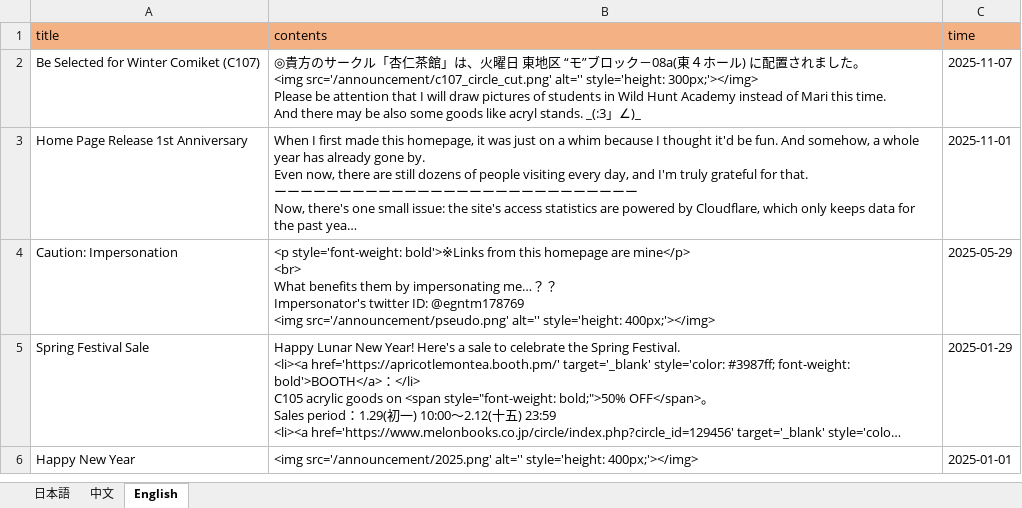
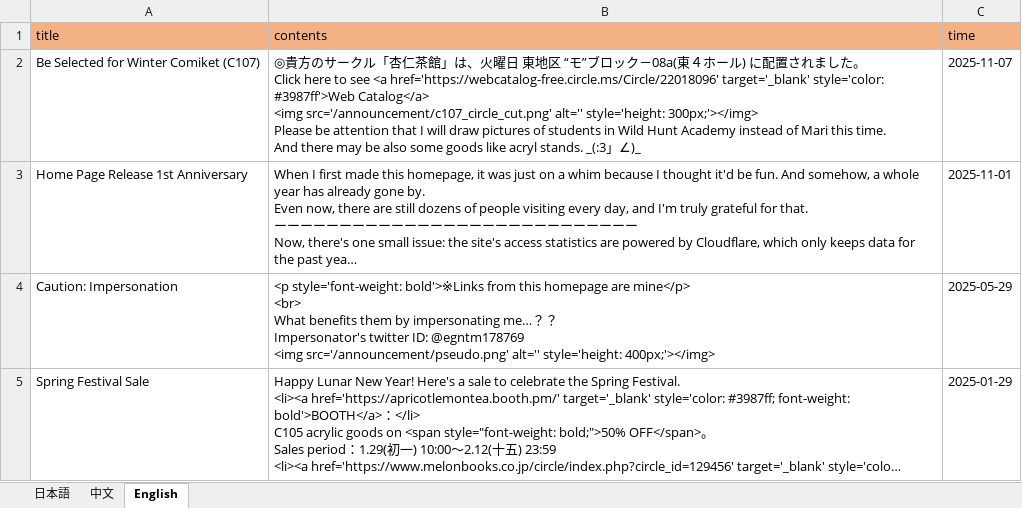
Before and after one commit to ApricotLemonTea/BA-style-homepage, an Excel workbook: public/data/announcement.xlsx, sheet English, drawn as a sheet; only a part is shown; the shorter side is filled out with more unchanged rows; long unchanged cells end in …; values as stored, in another font and other column widths than the file's, no borders; ↵ is a line break in a cell; the diff names each change by its address in the sheet, - before the commit and + after, or states it on an @@ line.

```diff
--- a/public/data/announcement.xlsx (sheet English)
+++ b/public/data/announcement.xlsx (sheet English)
-B2 (contents): …。 ↵ <img src='/announcement/c107_circle_cut.png'…
+B2 (contents): …。 ↵ Click here to see <a href='https://webcatalog-free.circle.ms/Circle/22018096' target='_blank' style='color: #3987ff'>Web Catalog</a> ↵ <img src='/announcement/c107_circle_cut.png'…
```
Also changed, not shown: sheet 中文, sheet 日本語, public/data/mission.xlsx, 1 other file.
